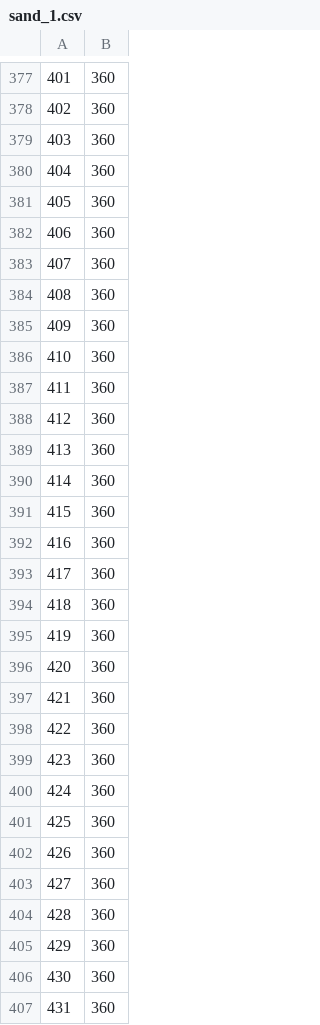
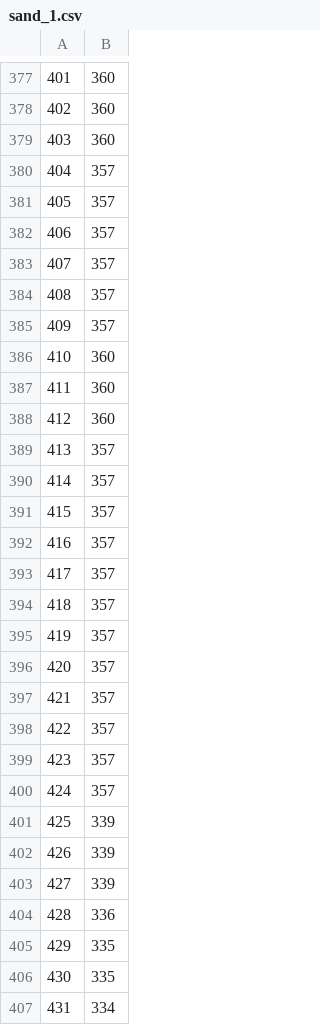
Before and after one commit to BorrowHome/flasky-sandbox, a CSV file: app/static/document/sand_1.csv, drawn as a sheet; only a part is shown, gaps mark what is left out; the diff covers the shown part only.

```diff
--- a/app/static/document/sand_1.csv
+++ b/app/static/document/sand_1.csv
@@ -379,8 +379,8 @@
 403,360
-404,360
-405,360
-406,360
-407,360
-408,360
-409,360
+404,357
+405,357
+406,357
+407,357
+408,357
+409,357
 410,360
@@ -388,20 +388,20 @@
 412,360
-413,360
-414,360
-415,360
-416,360
-417,360
-418,360
-419,360
-420,360
-421,360
-422,360
-423,360
-424,360
-425,360
-426,360
-427,360
-428,360
-429,360
-430,360
-431,360
+413,357
+414,357
+415,357
+416,357
+417,357
+418,357
+419,357
+420,357
+421,357
+422,357
+423,357
+424,357
+425,339
+426,339
+427,339
+428,336
+429,335
+430,335
+431,334
```
Also changed, not shown: 131 edited cells elsewhere in this file, app/static/document/sand_0.csv, app/static/document/sand_2.csv, 41 other files.
